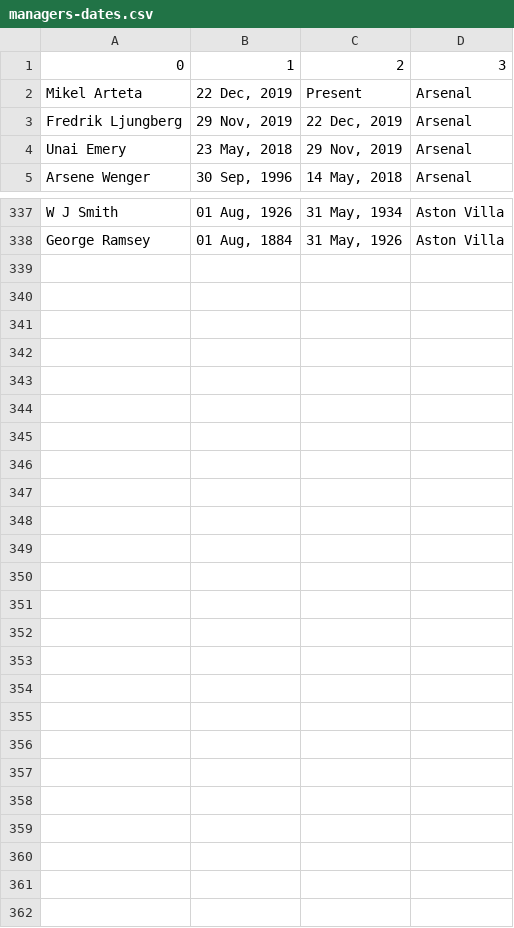
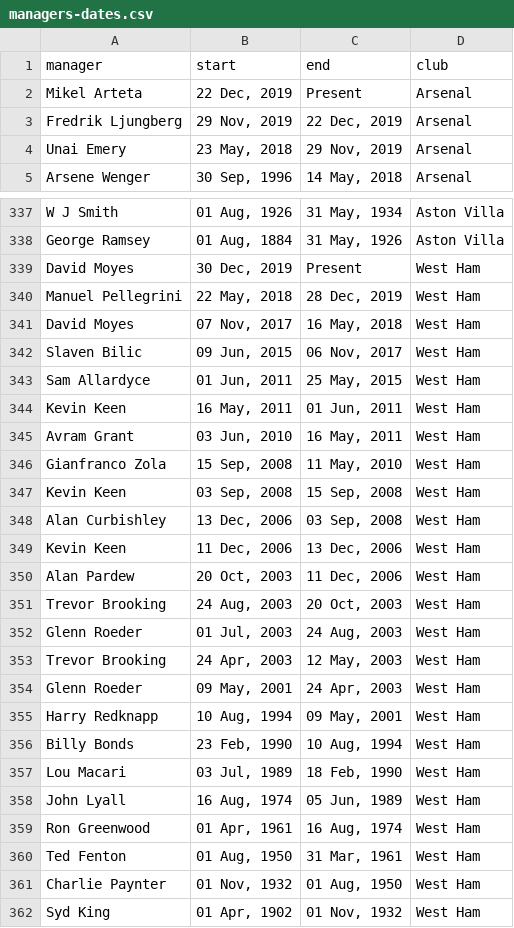
Before and after one commit to danharr/data-engineer-showcase, a CSV file: dbt-example/manager_data/managers-dates.csv, drawn as a sheet; only a part is shown, gaps mark what is left out.

Commit message:
tableau poc

```diff
--- a/dbt-example/manager_data/managers-dates.csv
+++ b/dbt-example/manager_data/managers-dates.csv
@@ -1,2 +1,2 @@
-0,1,2,3
+manager,start,end,club
 Mikel Arteta,"22 Dec, 2019",Present,Arsenal
@@ -338 +338,25 @@ W J Smith,"01 Aug, 1926","31 May, 1934",Aston Villa
 George Ramsey,"01 Aug, 1884","31 May, 1926",Aston Villa
+David Moyes,"30 Dec, 2019",Present,West Ham
+Manuel Pellegrini,"22 May, 2018","28 Dec, 2019",West Ham
+David Moyes,"07 Nov, 2017","16 May, 2018",West Ham
+Slaven Bilic,"09 Jun, 2015","06 Nov, 2017",West Ham
+Sam Allardyce,"01 Jun, 2011","25 May, 2015",West Ham
+Kevin Keen,"16 May, 2011","01 Jun, 2011",West Ham
+Avram Grant,"03 Jun, 2010","16 May, 2011",West Ham
+Gianfranco Zola,"15 Sep, 2008","11 May, 2010",West Ham
+Kevin Keen,"03 Sep, 2008","15 Sep, 2008",West Ham
+Alan Curbishley,"13 Dec, 2006","03 Sep, 2008",West Ham
+Kevin Keen,"11 Dec, 2006","13 Dec, 2006",West Ham
+Alan Pardew,"20 Oct, 2003","11 Dec, 2006",West Ham
+Trevor Brooking,"24 Aug, 2003","20 Oct, 2003",West Ham
+Glenn Roeder,"01 Jul, 2003","24 Aug, 2003",West Ham
+Trevor Brooking,"24 Apr, 2003","12 May, 2003",West Ham
+Glenn Roeder,"09 May, 2001","24 Apr, 2003",West Ham
+Harry Redknapp,"10 Aug, 1994","09 May, 2001",West Ham
+Billy Bonds,"23 Feb, 1990","10 Aug, 1994",West Ham
+Lou Macari,"03 Jul, 1989","18 Feb, 1990",West Ham
+John Lyall,"16 Aug, 1974","05 Jun, 1989",West Ham
+Ron Greenwood,"01 Apr, 1961","16 Aug, 1974",West Ham
+Ted Fenton,"01 Aug, 1950","31 Mar, 1961",West Ham
+Charlie Paynter,"01 Nov, 1932","01 Aug, 1950",West Ham
+Syd King,"01 Apr, 1902","01 Nov, 1932",West Ham
```
Also changed, not shown: dbt-example/player_data/players.csv, 4 other files.
